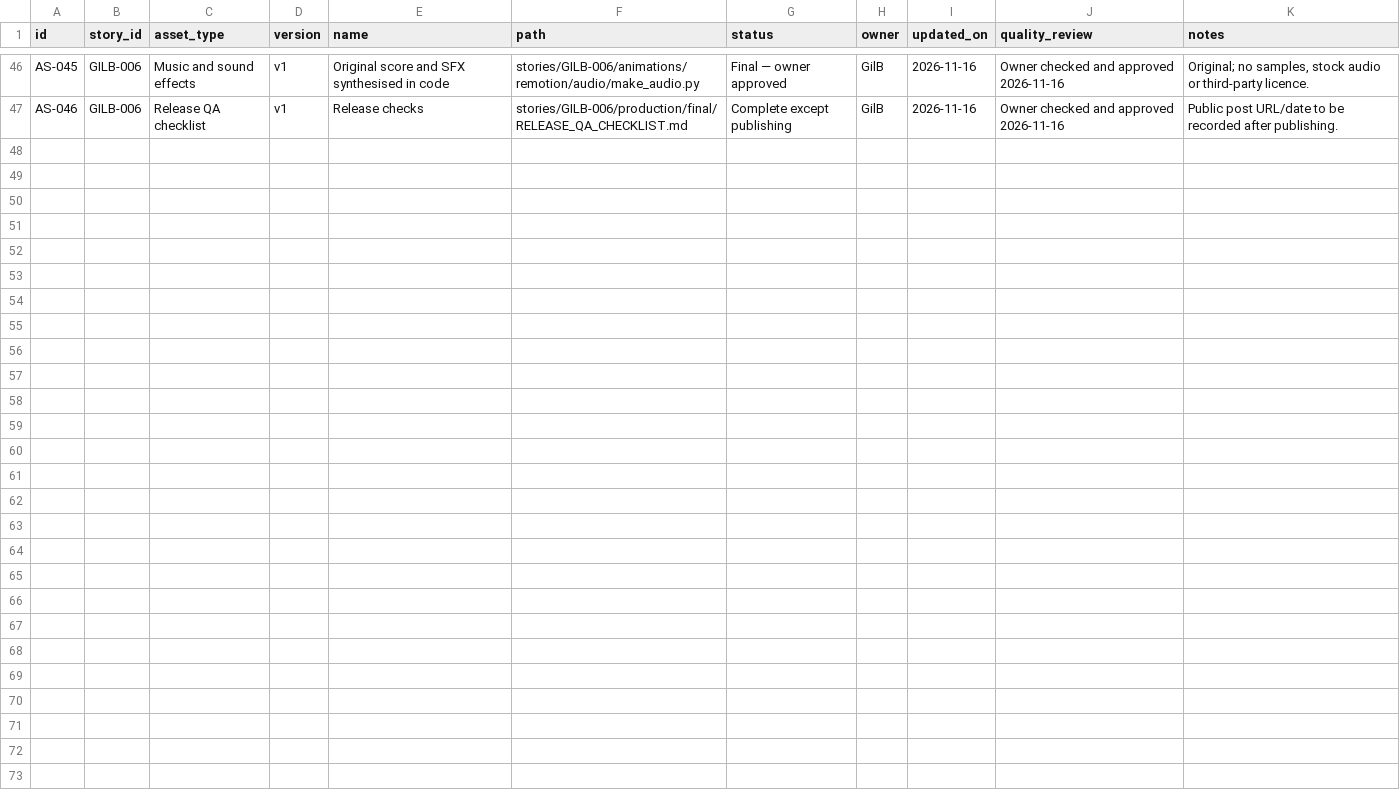
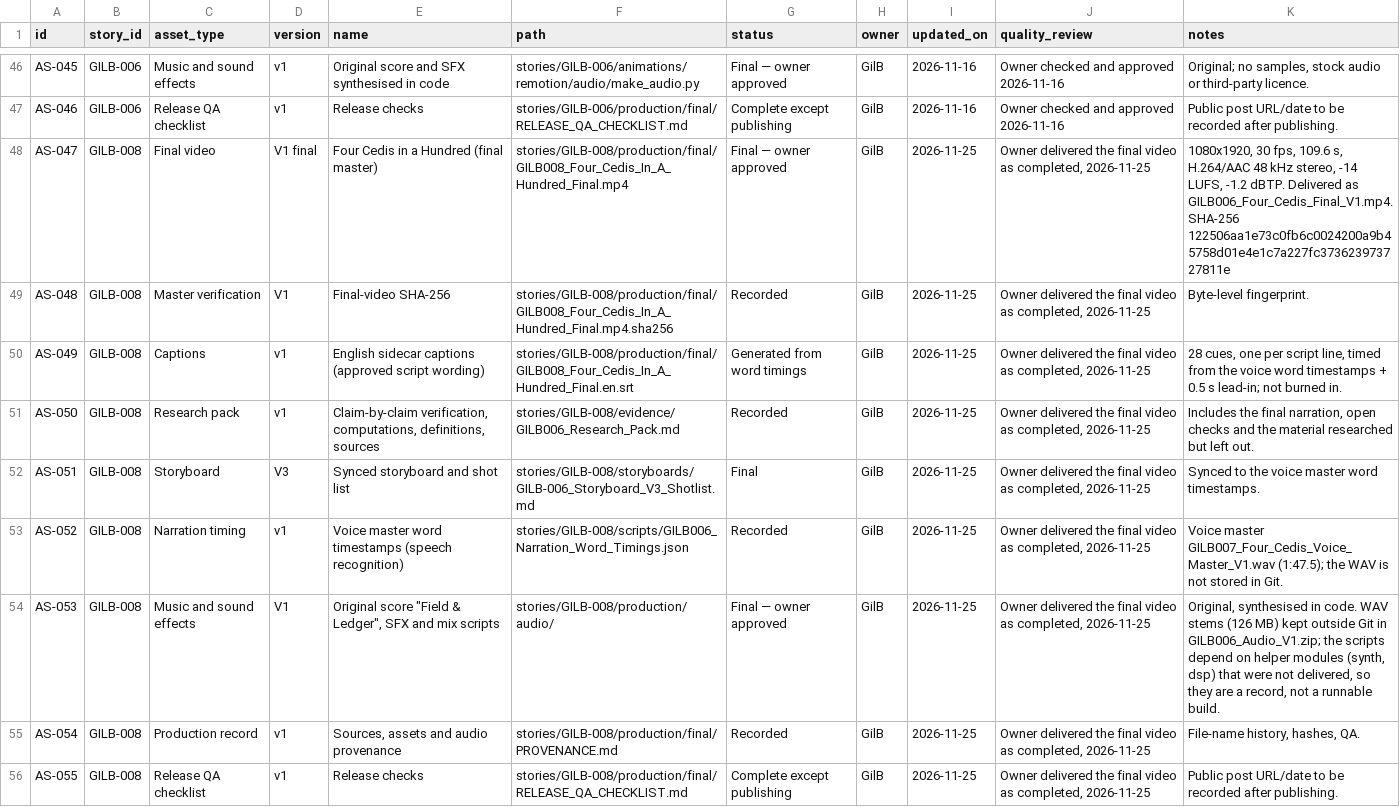
Before and after one commit to Gilbert-B/gilb-story-lab, a CSV file: exports/PRODUCTION.csv, drawn as a sheet; only a part is shown, gaps mark what is left out; the diff names each change by its address in the sheet, - before the commit and + after, or states it on an @@ line.

```diff
--- a/exports/PRODUCTION.csv
+++ b/exports/PRODUCTION.csv
+row 48: AS-047 | GILB-008 | Final video | V1 final | Four Cedis in a Hundred (final master) | stories/GILB-008/production/final/GILB008_Four_Cedis_In_A_Hundred_Final.mp4 | Final — owner approved | GilB | 2026-11-25 | Owner delivered the final video as completed, 2026-11-25 | 1080x1920, 30 fps, 109.6 s, H.264/AAC 48 kHz stereo, -14 LUFS, -1.2 dBTP. Delivered as GILB006_Four_Cedis_Final_V1.mp4. SHA-256 122506aa1e73c0fb6c0024200a9b45758d01e4e1c7a227fc373623973727811e
+row 49: AS-048 | GILB-008 | Master verification | V1 | Final-video SHA-256 | stories/GILB-008/production/final/GILB008_Four_Cedis_In_A_Hundred_Final.mp4.sha256 | Recorded | GilB | 2026-11-25 | Owner delivered the final video as completed, 2026-11-25 | Byte-level fingerprint.
+row 50: AS-049 | GILB-008 | Captions | v1 | English sidecar captions (approved script wording) | stories/GILB-008/production/final/GILB008_Four_Cedis_In_A_Hundred_Final.en.srt | Generated from word timings | GilB | 2026-11-25 | Owner delivered the final video as completed, 2026-11-25 | 28 cues, one per script line, timed from the voice word timestamps + 0.5 s lead-in; not burned in.
+row 51: AS-050 | GILB-008 | Research pack | v1 | Claim-by-claim verification, computations, definitions, sources | stories/GILB-008/evidence/GILB006_Research_Pack.md | Recorded | GilB | 2026-11-25 | Owner delivered the final video as completed, 2026-11-25 | Includes the final narration, open checks and the material researched but left out.
+row 52: AS-051 | GILB-008 | Storyboard | V3 | Synced storyboard and shot list | stories/GILB-008/storyboards/GILB-006_Storyboard_V3_Shotlist.md | Final | GilB | 2026-11-25 | Owner delivered the final video as completed, 2026-11-25 | Synced to the voice master word timestamps.
+row 53: AS-052 | GILB-008 | Narration timing | v1 | Voice master word timestamps (speech recognition) | stories/GILB-008/scripts/GILB006_Narration_Word_Timings.json | Recorded | GilB | 2026-11-25 | Owner delivered the final video as completed, 2026-11-25 | Voice master GILB007_Four_Cedis_Voice_Master_V1.wav (1:47.5); the WAV is not stored in Git.
+row 54: AS-053 | GILB-008 | Music and sound effects | V1 | Original score "Field & Ledger", SFX and mix scripts | stories/GILB-008/production/audio/ | Final — owner approved | GilB | 2026-11-25 | Owner delivered the final video as completed, 2026-11-25 | Original, synthesised in code. WAV stems (126 MB) kept outside Git in GILB006_Audio_V1.zip; the scripts depend on helper modules (synth, dsp) that were not delivered, so they are a record, not a runnable build.
+row 55: AS-054 | GILB-008 | Production record | v1 | Sources, assets and audio provenance | stories/GILB-008/production/final/PROVENANCE.md | Recorded | GilB | 2026-11-25 | Owner delivered the final video as completed, 2026-11-25 | File-name history, hashes, QA.
+row 56: AS-055 | GILB-008 | Release QA checklist | v1 | Release checks | stories/GILB-008/production/final/RELEASE_QA_CHECKLIST.md | Complete except publishing | GilB | 2026-11-25 | Owner delivered the final video as completed, 2026-11-25 | Public post URL/date to be recorded after publishing.
```
Also changed, not shown: exports/ANALYSIS_LOG.csv, exports/DATA_SOURCES.csv, 27 other files.
